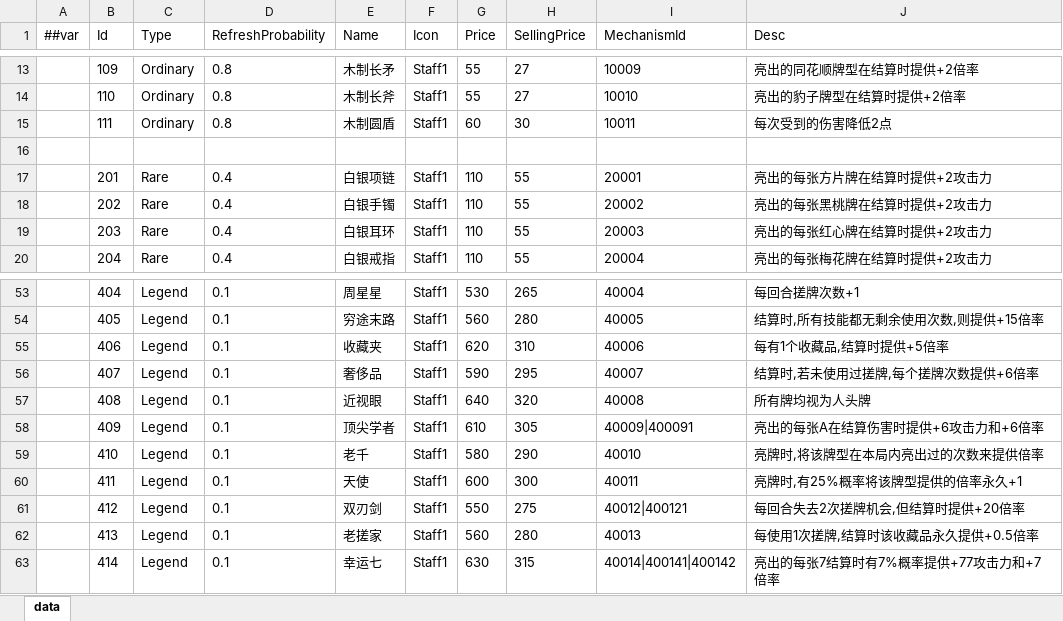
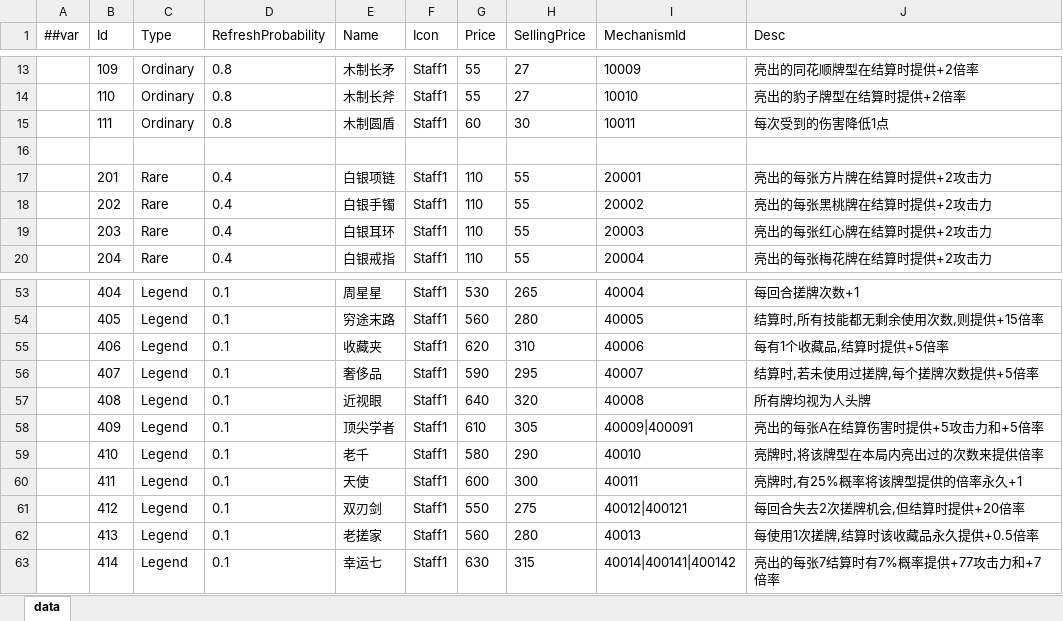
Before and after one commit to snakeazh/cardClient, an Excel workbook: Config/RelicConfig.xlsx, sheet data, drawn as a sheet; only a part is shown, gaps mark what is left out; values as stored, in another font and other column widths than the file's, no borders; the diff covers the shown part only; the diff names each change by its address in the sheet, - before the commit and + after, or states it on an @@ line.

```diff
--- a/Config/RelicConfig.xlsx (sheet data)
+++ b/Config/RelicConfig.xlsx (sheet data)
-J15 (Desc): 每次受到的伤害降低2点
+J15 (Desc): 每次受到的伤害降低1点
-J56 (Desc): 结算时,若未使用过搓牌,每个搓牌次数提供+6倍率
+J56 (Desc): 结算时,若未使用过搓牌,每个搓牌次数提供+5倍率
-J58 (Desc): 亮出的每张A在结算伤害时提供+6攻击力和+6倍率
+J58 (Desc): 亮出的每张A在结算伤害时提供+5攻击力和+5倍率
```
Also changed, not shown: 20 edited cells elsewhere in this sheet, Config/RelicEntryConfig.xlsx, 2 other files.
